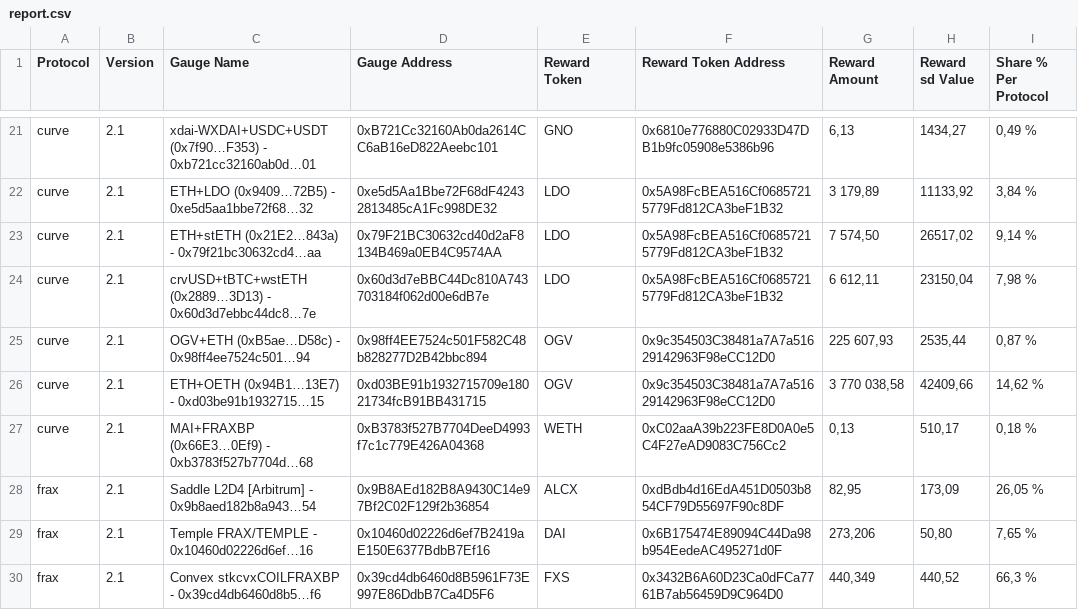
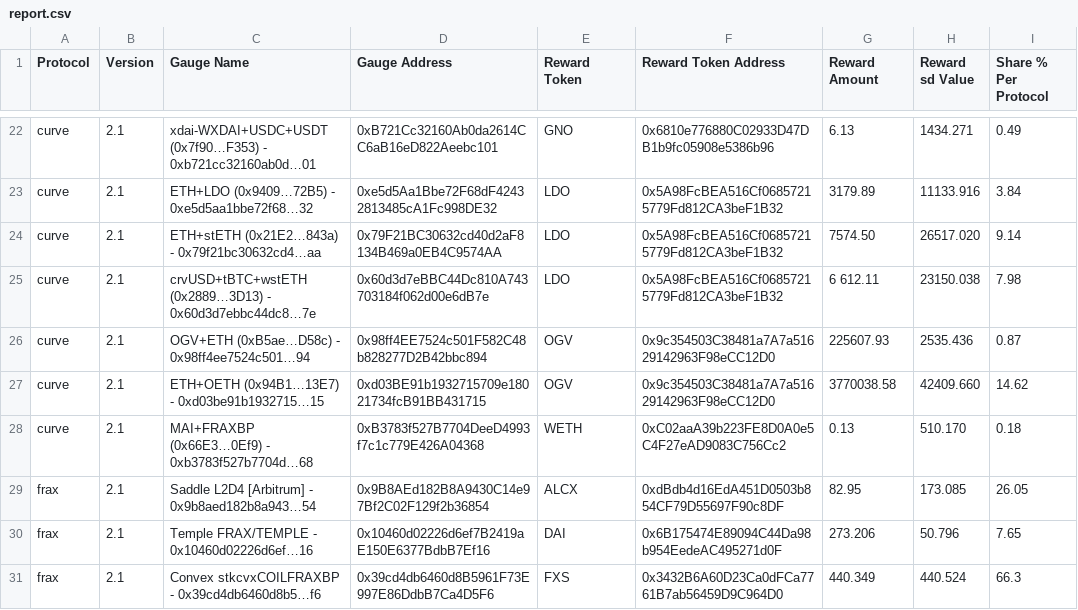
Before and after one commit to StakeDAO/bribes, a CSV file: report.csv, drawn as a sheet; only a part is shown, gaps mark what is left out; addresses are those after the commit; the diff covers the shown part only; the diff names each change by its address in the sheet, - before the commit and + after, or states it on an @@ line.

```diff
--- a/report.csv
+++ b/report.csv
-G22 (Reward Amount): 6,13
+G22 (Reward Amount): 6.13
-H22 (Reward sd Value): 1434,27
+H22 (Reward sd Value): 1434.271
-I22 (Share % Per Protocol): 0,49 %
+I22 (Share % Per Protocol): 0.49
-G23 (Reward Amount): 3 179,89
+G23 (Reward Amount): 3179.89
-H23 (Reward sd Value): 11133,92
+H23 (Reward sd Value): 11133.916
-I23 (Share % Per Protocol): 3,84 %
+I23 (Share % Per Protocol): 3.84
-G24 (Reward Amount): 7 574,50
+G24 (Reward Amount): 7574.50
-H24 (Reward sd Value): 26517,02
+H24 (Reward sd Value): 26517.020
-I24 (Share % Per Protocol): 9,14 %
+I24 (Share % Per Protocol): 9.14
-G25 (Reward Amount): 6 612,11
+G25 (Reward Amount): 6 612.11
-H25 (Reward sd Value): 23150,04
+H25 (Reward sd Value): 23150.038
-I25 (Share % Per Protocol): 7,98 %
+I25 (Share % Per Protocol): 7.98
-G26 (Reward Amount): 225 607,93
+G26 (Reward Amount): 225607.93
-H26 (Reward sd Value): 2535,44
+H26 (Reward sd Value): 2535.436
-I26 (Share % Per Protocol): 0,87 %
+I26 (Share % Per Protocol): 0.87
-G27 (Reward Amount): 3 770 038,58
+G27 (Reward Amount): 3770038.58
-H27 (Reward sd Value): 42409,66
+H27 (Reward sd Value): 42409.660
-I27 (Share % Per Protocol): 14,62 %
+I27 (Share % Per Protocol): 14.62
-G28 (Reward Amount): 0,13
+G28 (Reward Amount): 0.13
-H28 (Reward sd Value): 510,17
+H28 (Reward sd Value): 510.170
-I28 (Share % Per Protocol): 0,18 %
+I28 (Share % Per Protocol): 0.18
-G29 (Reward Amount): 82,95
+G29 (Reward Amount): 82.95
-H29 (Reward sd Value): 173,09
+H29 (Reward sd Value): 173.085
-I29 (Share % Per Protocol): 26,05 %
+I29 (Share % Per Protocol): 26.05
-G30 (Reward Amount): 273,206
+G30 (Reward Amount): 273.206
-H30 (Reward sd Value): 50,80
+H30 (Reward sd Value): 50.796
-I30 (Share % Per Protocol): 7,65 %
+I30 (Share % Per Protocol): 7.65
-G31 (Reward Amount): 440,349
+G31 (Reward Amount): 440.349
-H31 (Reward sd Value): 440,52
+H31 (Reward sd Value): 440.524
-I31 (Share % Per Protocol): 66,3 %
+I31 (Share % Per Protocol): 66.3
```
Also changed, not shown: 1 added row and 63 edited cells elsewhere in this file, 6 other files.
